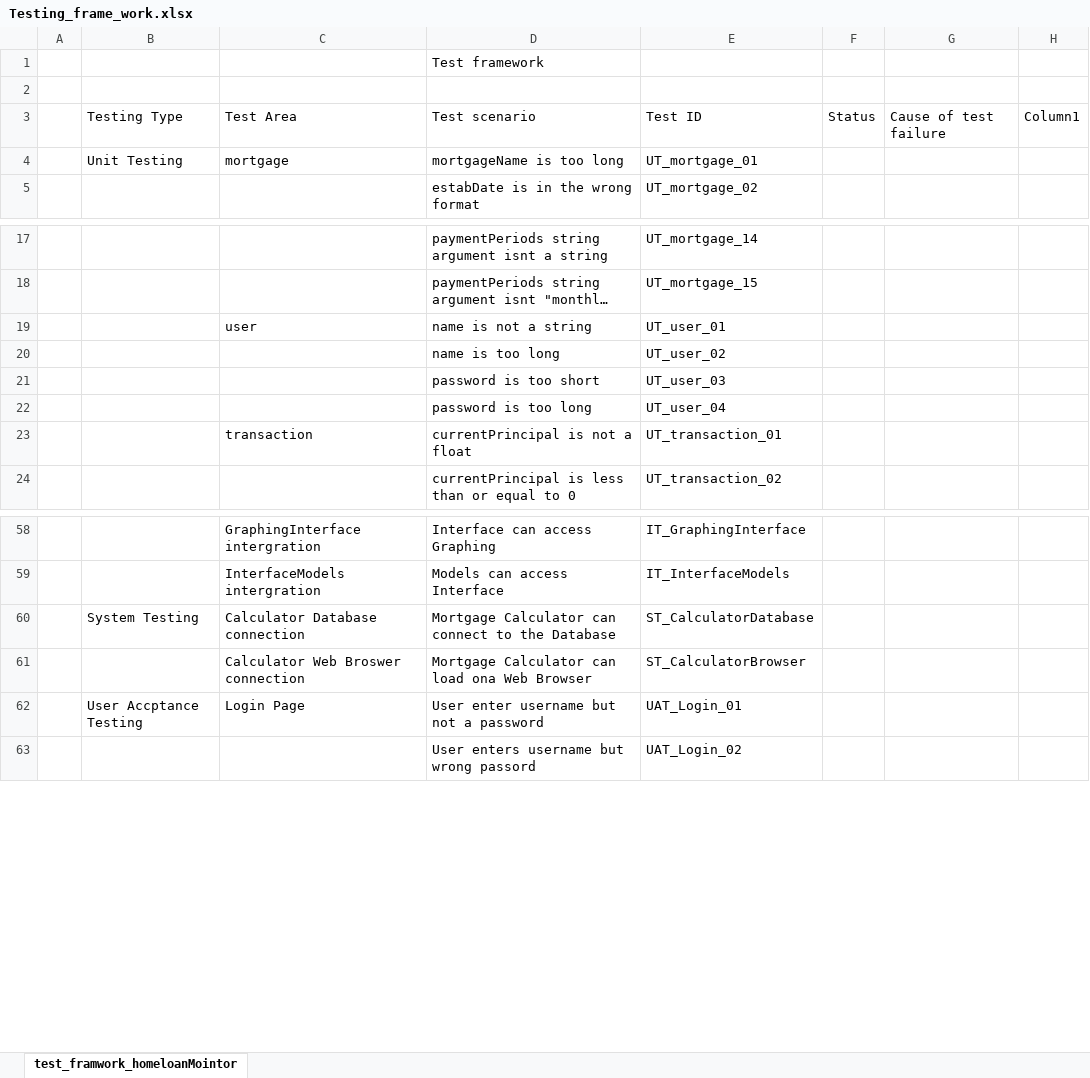
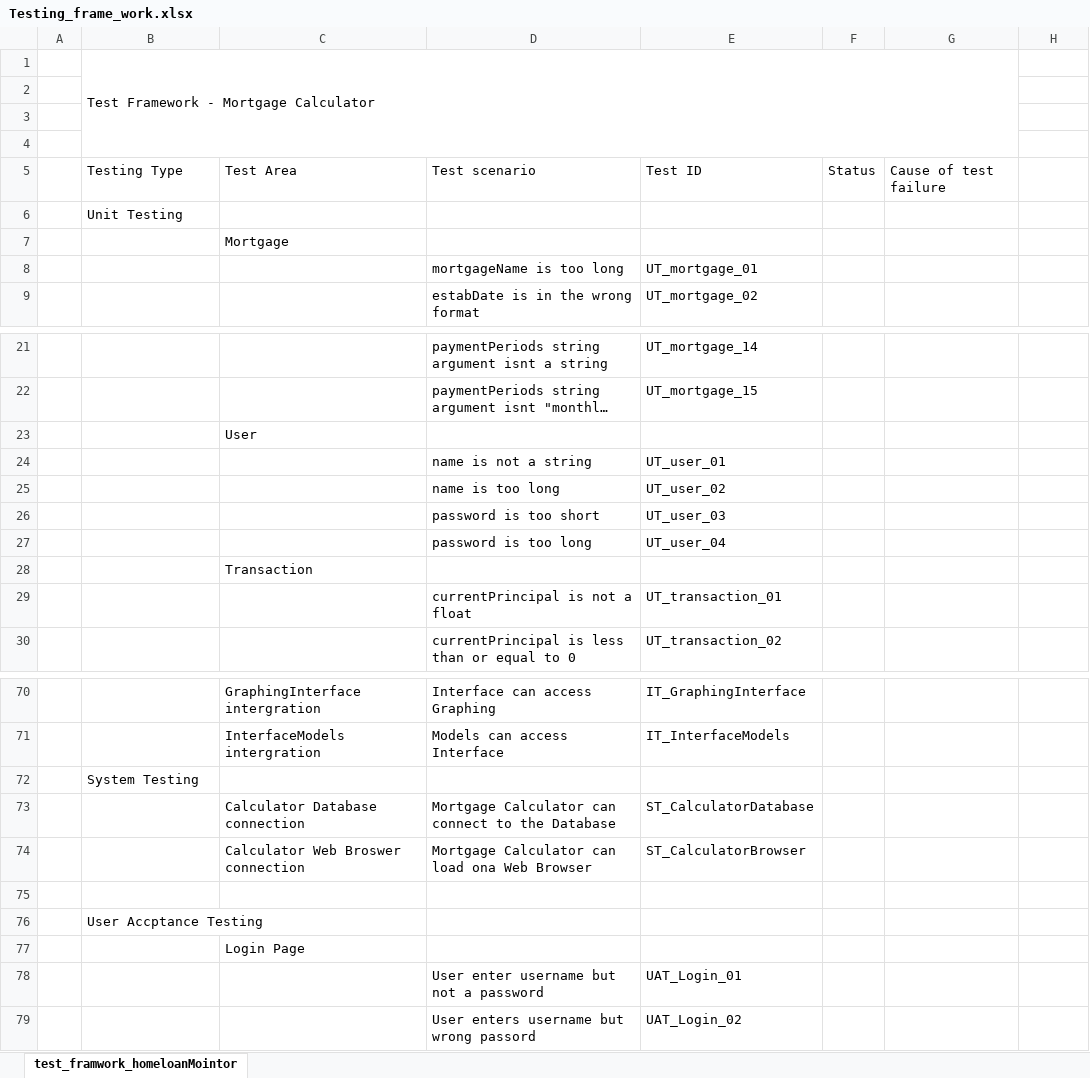
Before and after one commit to KatherineMulder/ITPR7.508-Business-Application-Programming-Semester-One-2024, an Excel workbook: Design/Testing_frame_work.xlsx, sheet test_framwork_homeloanMointor, drawn as a sheet; only a part is shown, gaps mark what is left out; long unchanged cells end in …; values as stored, in another font and other column widths than the file's, no cell formats; table styles not drawn; removed rows and columns are numbered as before the commit, all else as after; the diff covers the shown part only; the diff names each change by its address in the sheet, - before the commit and + after, or states it on an @@ line.

```diff
--- a/Design/Testing_frame_work.xlsx (sheet test_framwork_homeloanMointor)
+++ b/Design/Testing_frame_work.xlsx (sheet test_framwork_homeloanMointor)
-row 1:  |  |  | Test framework
+row 1:  | Test Framework - Mortgage Calculator
+row 3: (empty)
+row 4: (empty)
-H5: Column1
+H5: (empty)
-row 4:  | Unit Testing | mortgage | mortgageName is too long | UT_mortgage_01
+row 6:  | Unit Testing
+row 7:  |  | Mortgage
+row 8:  |  |  | mortgageName is too long | UT_mortgage_01
+row 23:  |  | User
-C24: user
+C24: (empty)
+row 28:  |  | Transaction
-C29: transaction
+C29: (empty)
+row 72:  | System Testing
-B73: System Testing
+B73: (empty)
-row 75:  | User Accptance Testing | Login Page | User enter username but not a password | UAT_Login_01
+row 75: (empty)
+row 76:  | User Accptance Testing
+row 77:  |  | Login Page
+row 78:  |  |  | User enter username but not a password | UAT_Login_01
```
Also changed, not shown: 12 added rows and 12 edited cells elsewhere in this sheet, cell formats, 8 other files.
